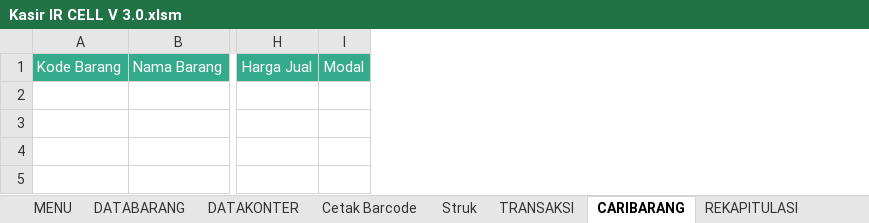
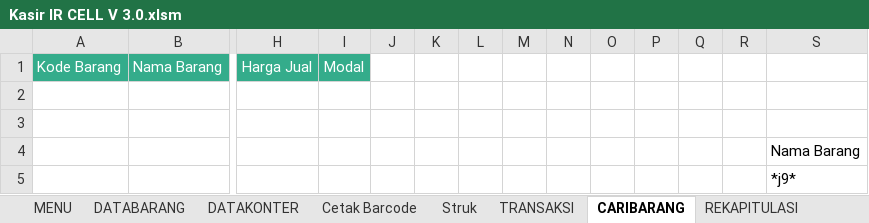
Before and after one commit to farids13/KasirIR, an Excel workbook: KasirIR/Kasir IR CELL V 3.0.xlsm, sheet CARIBARANG, drawn as a sheet; only a part is shown, gaps mark what is left out; values as stored, in another font and other column widths than the file's, no borders; rows hold the shown columns only; the diff names each change by its address in the sheet, - before the commit and + after, or states it on an @@ line.

```diff
--- a/KasirIR/Kasir IR CELL V 3.0.xlsm (sheet CARIBARANG)
+++ b/KasirIR/Kasir IR CELL V 3.0.xlsm (sheet CARIBARANG)
+column J, empty
+column K, empty
+column L, empty
+column M, empty
+column N, empty
+column O, empty
+column P, empty
+column Q, empty
+column R, empty
+column S, empty
+row 2: (empty)
+row 3: (empty)
+row 4:  |  |  |  |  |  |  |  |  |  |  |  |  | Nama Barang
+row 5:  |  |  |  |  |  |  |  |  |  |  |  |  | *j9*
```
Also changed, not shown: sheet TRANSAKSI, sheet REKAPITULASI, sheet DATAKONTER, sheet MENU, charts or pictures.
